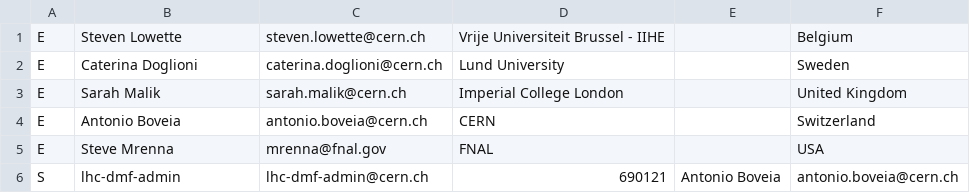
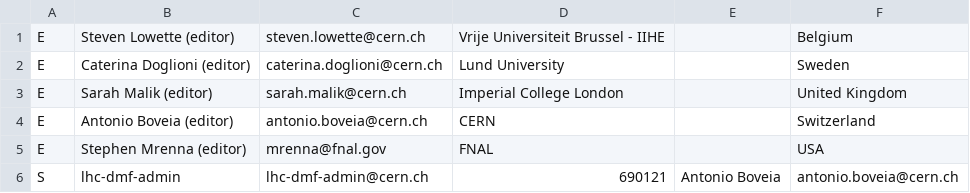
Before and after one commit to LHC-DMWG/DMF-EarlyRun2Models-whitepaper, a CSV file: doc/contributors/editors.csv, drawn as a sheet.

```diff
--- a/doc/contributors/editors.csv
+++ b/doc/contributors/editors.csv
@@ -1,6 +1,6 @@
-E|Steven Lowette|steven.lowette@cern.ch|Vrije Universiteit Brussel - IIHE||Belgium
-E|Caterina Doglioni|caterina.doglioni@cern.ch|Lund University||Sweden
-E|Sarah Malik|sarah.malik@cern.ch|Imperial College London||United Kingdom
-E|Antonio Boveia|antonio.boveia@cern.ch|CERN||Switzerland
-E|Steve Mrenna|mrenna@fnal.gov|FNAL||USA
+E|Steven Lowette (editor)|steven.lowette@cern.ch|Vrije Universiteit Brussel - IIHE||Belgium
+E|Caterina Doglioni (editor)|caterina.doglioni@cern.ch|Lund University||Sweden
+E|Sarah Malik (editor)|sarah.malik@cern.ch|Imperial College London||United Kingdom
+E|Antonio Boveia (editor)|antonio.boveia@cern.ch|CERN||Switzerland
+E|Stephen Mrenna (editor)|mrenna@fnal.gov|FNAL||USA
 S|lhc-dmf-admin|lhc-dmf-admin@cern.ch|690121|Antonio Boveia|antonio.boveia@cern.ch
```
Also changed, not shown: doc/contributors/endorsers.csv, doc/contributors/members-lhc-dmf-contributors.csv, 4 other files.
